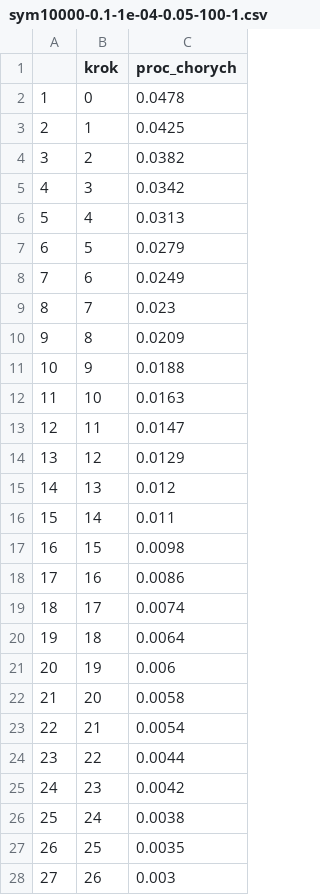
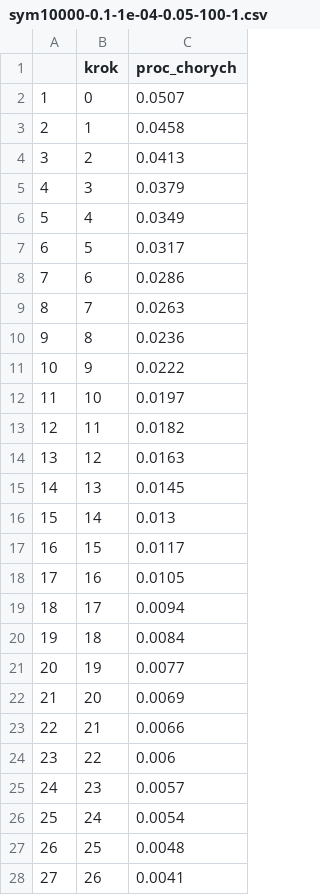
Before and after one commit to alicjadut/siec-epidemiczna, a CSV file: Siec/sym_wyniki/sym10000-0.1-1e-04-0.05-100-1.csv, drawn as a sheet; only a part is shown; the diff covers the shown part only.

```diff
--- a/Siec/sym_wyniki/sym10000-0.1-1e-04-0.05-100-1.csv
+++ b/Siec/sym_wyniki/sym10000-0.1-1e-04-0.05-100-1.csv
@@ -1,28 +1,28 @@
 "","krok","proc_chorych"
-"1",0,0.0478
-"2",1,0.0425
-"3",2,0.0382
-"4",3,0.0342
-"5",4,0.0313
-"6",5,0.0279
-"7",6,0.0249
-"8",7,0.023
-"9",8,0.0209
-"10",9,0.0188
-"11",10,0.0163
-"12",11,0.0147
-"13",12,0.0129
-"14",13,0.012
-"15",14,0.011
-"16",15,0.0098
-"17",16,0.0086
-"18",17,0.0074
-"19",18,0.0064
-"20",19,0.006
-"21",20,0.0058
-"22",21,0.0054
-"23",22,0.0044
-"24",23,0.0042
-"25",24,0.0038
-"26",25,0.0035
-"27",26,0.003
+"1",0,0.0507
+"2",1,0.0458
+"3",2,0.0413
+"4",3,0.0379
+"5",4,0.0349
+"6",5,0.0317
+"7",6,0.0286
+"8",7,0.0263
+"9",8,0.0236
+"10",9,0.0222
+"11",10,0.0197
+"12",11,0.0182
+"13",12,0.0163
+"14",13,0.0145
+"15",14,0.013
+"16",15,0.0117
+"17",16,0.0105
+"18",17,0.0094
+"19",18,0.0084
+"20",19,0.0077
+"21",20,0.0069
+"22",21,0.0066
+"23",22,0.006
+"24",23,0.0057
+"25",24,0.0054
+"26",25,0.0048
+"27",26,0.0041
```
Also changed, not shown: 44 edited cells elsewhere in this file, Siec/sym_wyniki/wartosci.csv, 4 other files.
